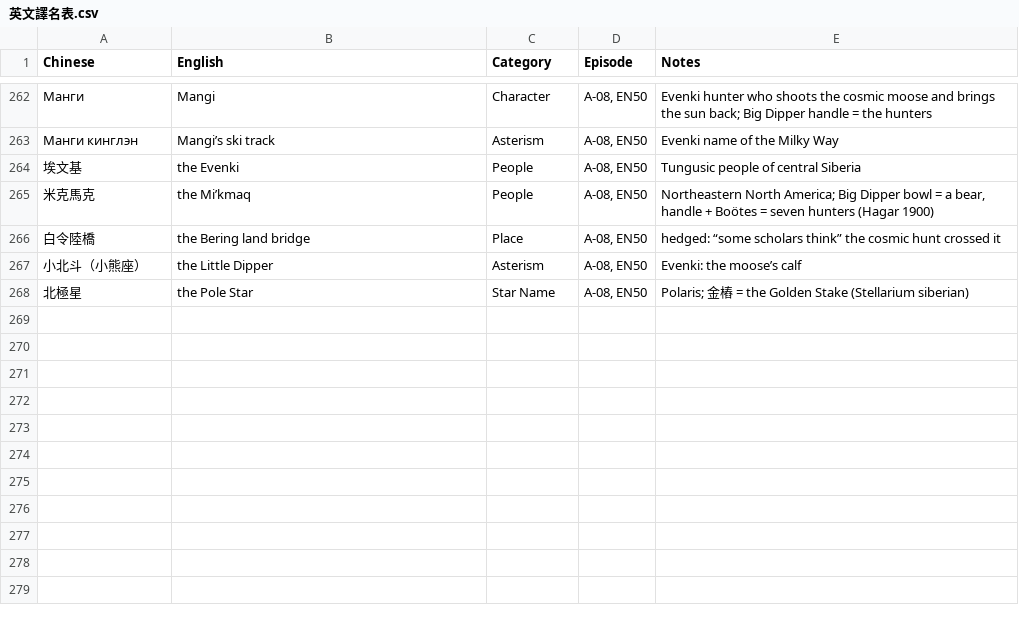
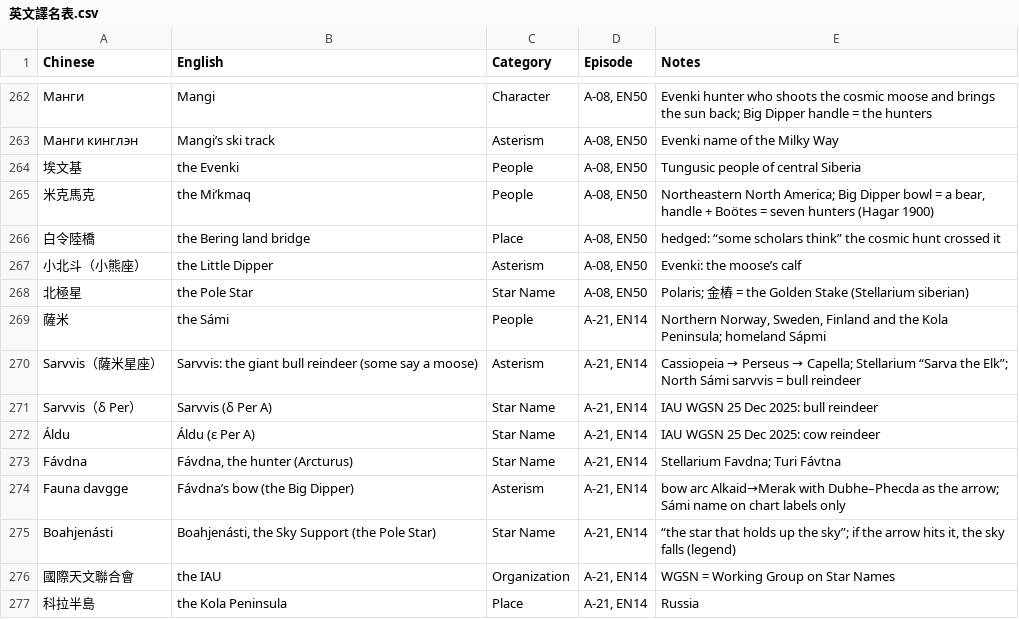
Before and after one commit to Kimchi2104/NTNU-Insta, a CSV file: 06_發布月曆/英文譯名表.csv, drawn as a sheet; only a part is shown, gaps mark what is left out; the diff names each change by its address in the sheet, - before the commit and + after, or states it on an @@ line.

```diff
--- a/06_發布月曆/英文譯名表.csv
+++ b/06_發布月曆/英文譯名表.csv
+row 269: 薩米 | the Sámi | People | A-21, EN14 | Northern Norway, Sweden, Finland and the Kola Peninsula; homeland Sápmi
+row 270: Sarvvis（薩米星座） | Sarvvis: the giant bull reindeer (some say a moose) | Asterism | A-21, EN14 | Cassiopeia → Perseus → Capella; Stellarium “Sarva the Elk”; North Sámi sarvvis = bull reindeer
+row 271: Sarvvis（δ Per） | Sarvvis (δ Per A) | Star Name | A-21, EN14 | IAU WGSN 25 Dec 2025: bull reindeer
+row 272: Áldu | Áldu (ε Per A) | Star Name | A-21, EN14 | IAU WGSN 25 Dec 2025: cow reindeer
+row 273: Fávdna | Fávdna, the hunter (Arcturus) | Star Name | A-21, EN14 | Stellarium Favdna; Turi Fávtna
+row 274: Fauna davgge | Fávdna’s bow (the Big Dipper) | Asterism | A-21, EN14 | bow arc Alkaid→Merak with Dubhe–Phecda as the arrow; Sámi name on chart labels only
+row 275: Boahjenásti | Boahjenásti, the Sky Support (the Pole Star) | Star Name | A-21, EN14 | “the star that holds up the sky”; if the arrow hits it, the sky falls (legend)
+row 276: 國際天文聯合會 | the IAU | Organization | A-21, EN14 | WGSN = Working Group on Star Names
+row 277: 科拉半島 | the Kola Peninsula | Place | A-21, EN14 | Russia
```
Also changed, not shown: 06_發布月曆/節目表_萬國星空_英文版.csv, 8 other files.
